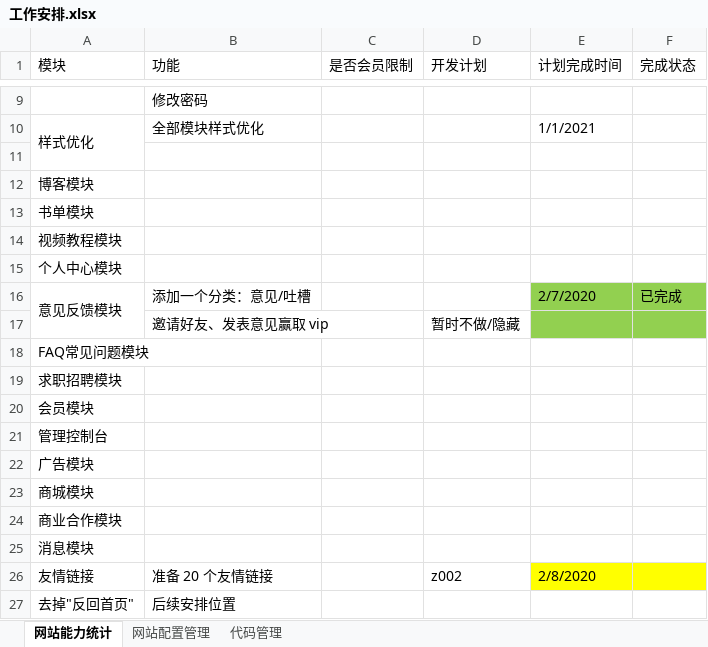
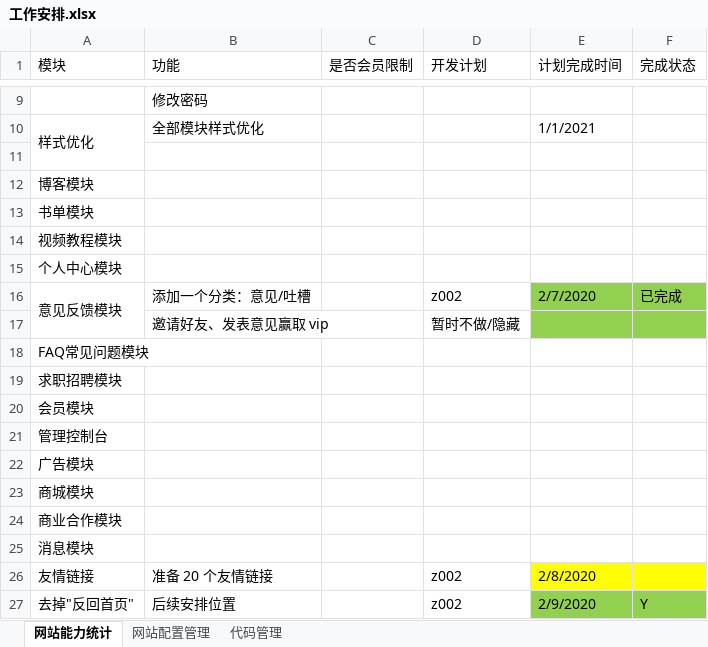
Before and after one commit to 389093982/isoft, an Excel workbook: isoft_doc/工作安排.xlsx, sheet 网站能力统计, drawn as a sheet; only a part is shown, gaps mark what is left out; values as stored, in another font and other column widths than the file's, no borders; the diff names each change by its address in the sheet, - before the commit and + after, or states it on an @@ line.

```diff
--- a/isoft_doc/工作安排.xlsx (sheet 网站能力统计)
+++ b/isoft_doc/工作安排.xlsx (sheet 网站能力统计)
-D16 (开发计划): (empty)
+D16 (开发计划): z002
-D27 (开发计划): (empty)
+D27 (开发计划): z002
-E27 (计划完成时间): (empty)
+E27 (计划完成时间): 2/9/2020
-E27:F27 fill: none
+E27:F27 fill: #92D050
-F27 (完成状态): (empty)
+F27 (完成状态): Y
```
Also changed, not shown: sheet 网站配置管理, 5 other files.
